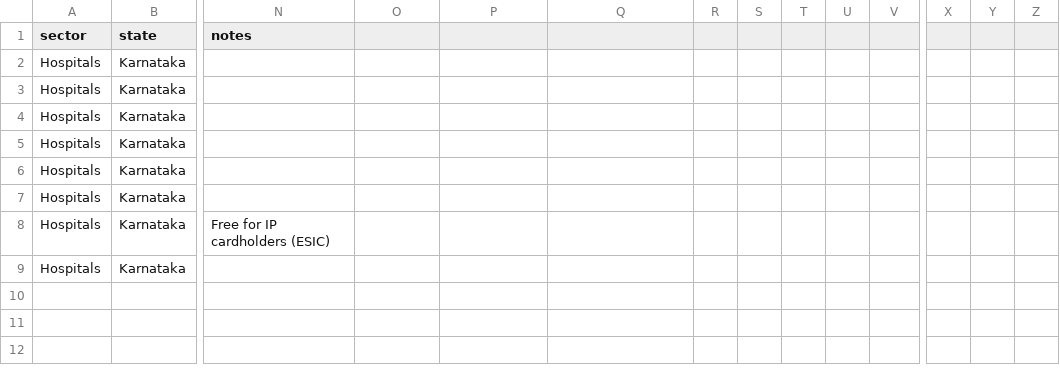
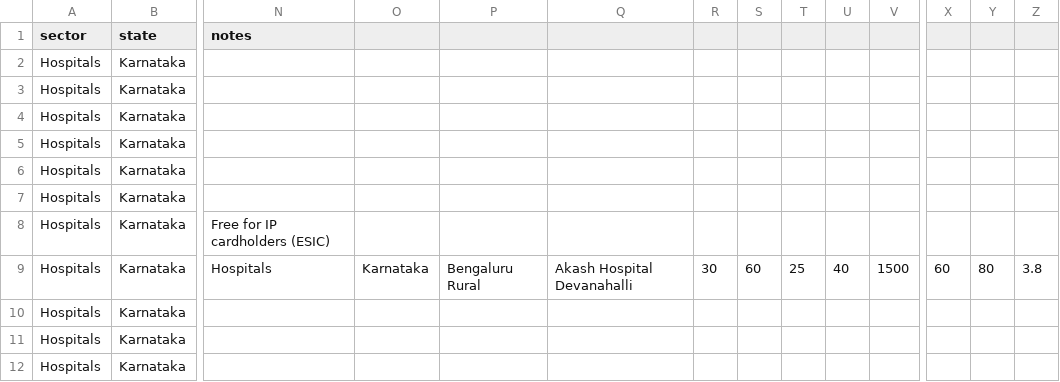
Before and after one commit to anuskajaiswal/Govt-Efficiency, a CSV file: data/facilities.csv, drawn as a sheet; only a part is shown, gaps mark what is left out; rows hold the shown columns only; the diff names each change by its address in the sheet, - before the commit and + after, or states it on an @@ line.

Commit message:
Add Bengaluru Rural hospitals data

```diff
--- a/data/facilities.csv
+++ b/data/facilities.csv
-N9 (notes): (empty)
+N9 (notes): Hospitals
-O9: (empty)
+O9: Karnataka
-P9: (empty)
+P9: Bengaluru Rural
-Q9: (empty)
+Q9: Akash Hospital Devanahalli
-R9: (empty)
+R9: 30
-S9: (empty)
+S9: 60
-T9: (empty)
+T9: 25
-U9: (empty)
+U9: 40
-V9: (empty)
+V9: 1500
-X9: (empty)
+X9: 60
-Y9: (empty)
+Y9: 80
-Z9: (empty)
+Z9: 3.8
+row 10: Hospitals | Karnataka
+row 11: Hospitals | Karnataka
+row 12: Hospitals | Karnataka
```
